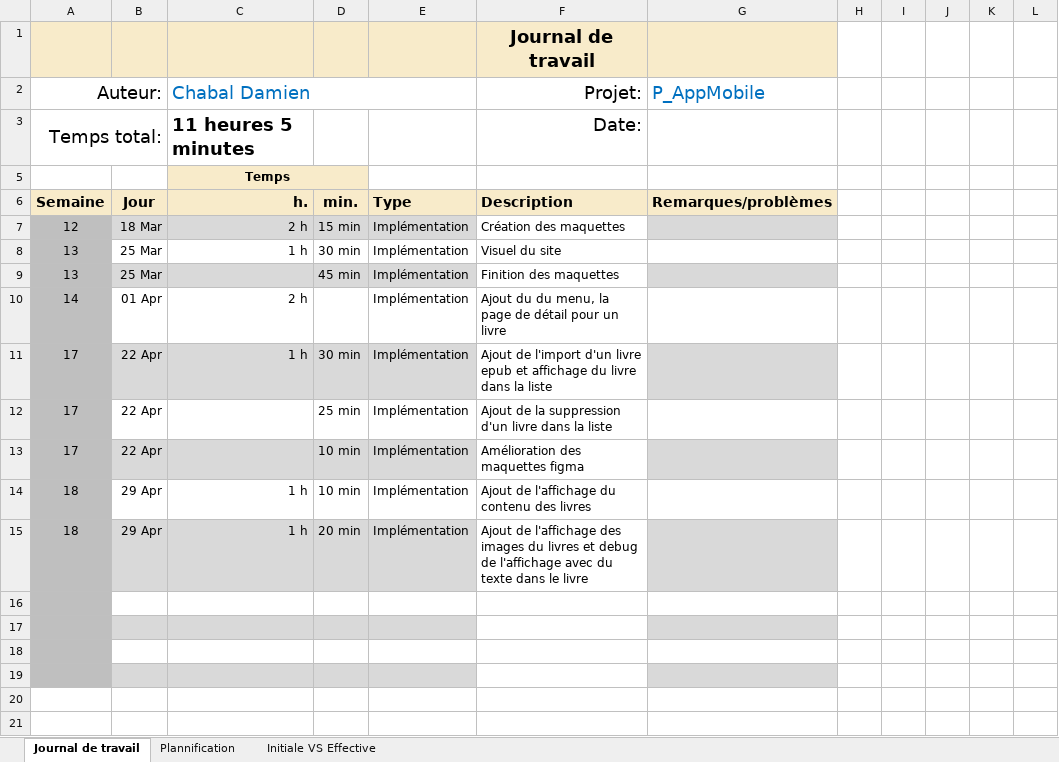
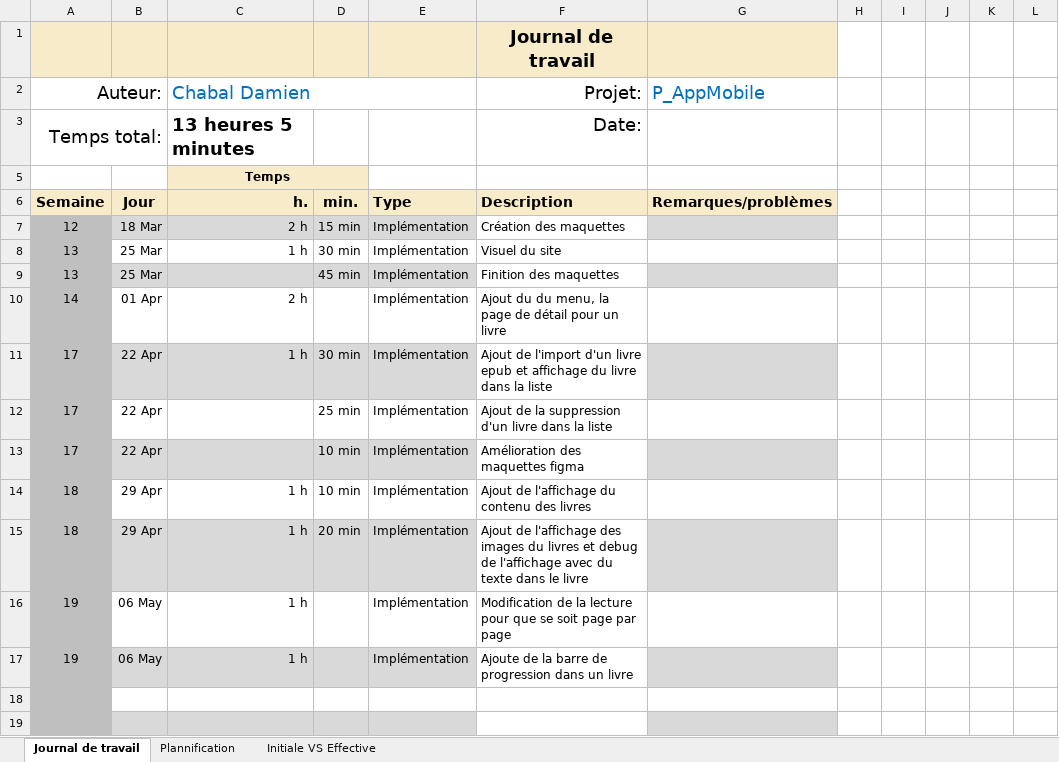
Before and after one commit to Damien-16/P_AppMobile, an Excel workbook: Journal-de-Travail_DamienChabal.xlsx, sheet Journal de travail, drawn as a sheet; values as stored, in another font and other column widths than the file's, no borders; conditional formats and table styles not drawn; the diff names each change by its address in the sheet, - before the commit and + after, or states it on an @@ line.

```diff
--- a/Journal-de-Travail_DamienChabal.xlsx (sheet Journal de travail)
+++ b/Journal-de-Travail_DamienChabal.xlsx (sheet Journal de travail)
-C3 (Chabal Damien): 11 heures 5 minutes
+C3 (Chabal Damien): 13 heures 5 minutes
-row 16: (empty)
+row 16: 19 | 06 May | 1 h |  | Implémentation | Modification de la lecture pour que se soit page par page
-row 17: (empty)
+row 17: 19 | 06 May | 1 h |  | Implémentation | Ajoute de la barre de progression dans un livre
```
Also changed, not shown: sheet Plannification, hidden cells, charts or pictures.
